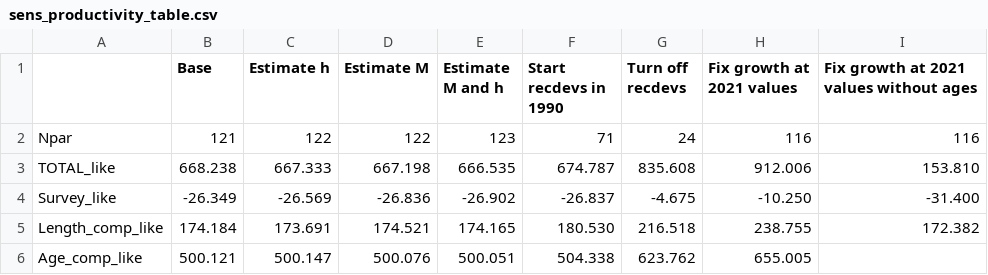
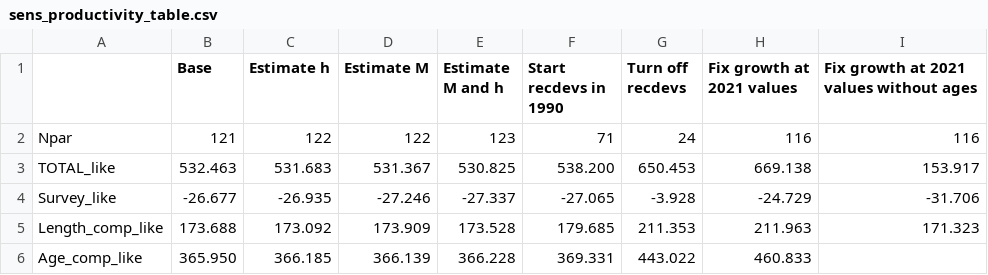
Before and after one commit to pfmc-assessments/CA_quillback_rockfish_2025, a CSV file: report/tables/sens_productivity_table.csv, drawn as a sheet; only a part is shown; the diff covers the shown part only.

```diff
--- a/report/tables/sens_productivity_table.csv
+++ b/report/tables/sens_productivity_table.csv
@@ -2,5 +2,5 @@
 "Npar","121","122","122","123","71","24","116","116"
-"TOTAL_like","668.238","667.333","667.198","666.535","674.787","835.608","912.006","153.810"
-"Survey_like","-26.349","-26.569","-26.836","-26.902","-26.837","-4.675","-10.250","-31.400"
-"Length_comp_like","174.184","173.691","174.521","174.165","180.530","216.518","238.755","172.382"
-"Age_comp_like","500.121","500.147","500.076","500.051","504.338","623.762","655.005",""
+"TOTAL_like","532.463","531.683","531.367","530.825","538.200","650.453","669.138","153.917"
+"Survey_like","-26.677","-26.935","-27.246","-27.337","-27.065","-3.928","-24.729","-31.706"
+"Length_comp_like","173.688","173.092","173.909","173.528","179.685","211.353","211.963","171.323"
+"Age_comp_like","365.950","366.185","366.139","366.228","369.331","443.022","460.833",""
```
Also changed, not shown: 80 edited cells elsewhere in this file, report/tables/sens_data_contribution_table.csv, report/tables/sens_data_table.csv, 6 other files.
